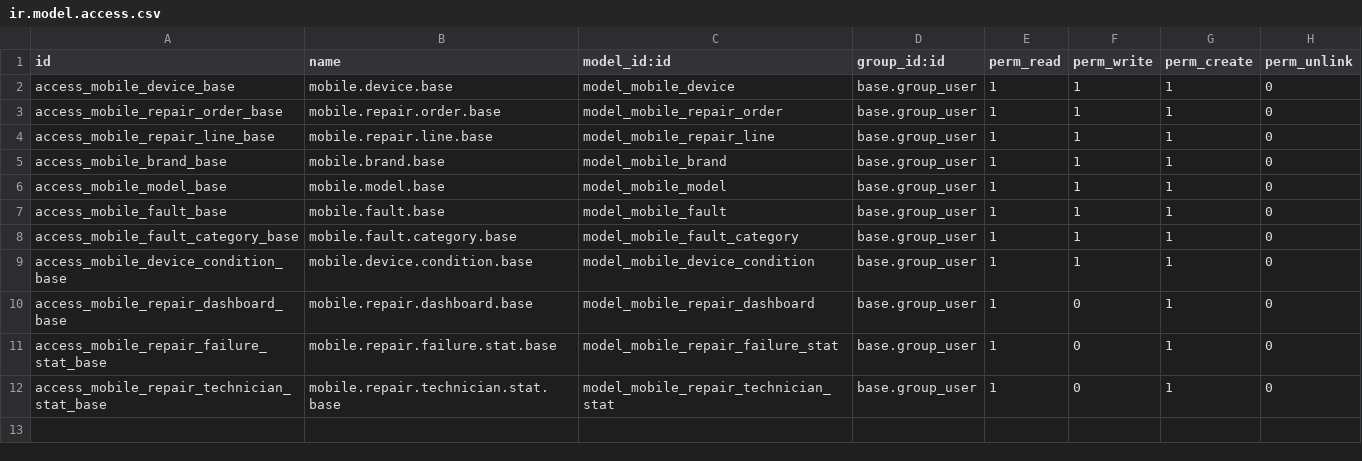
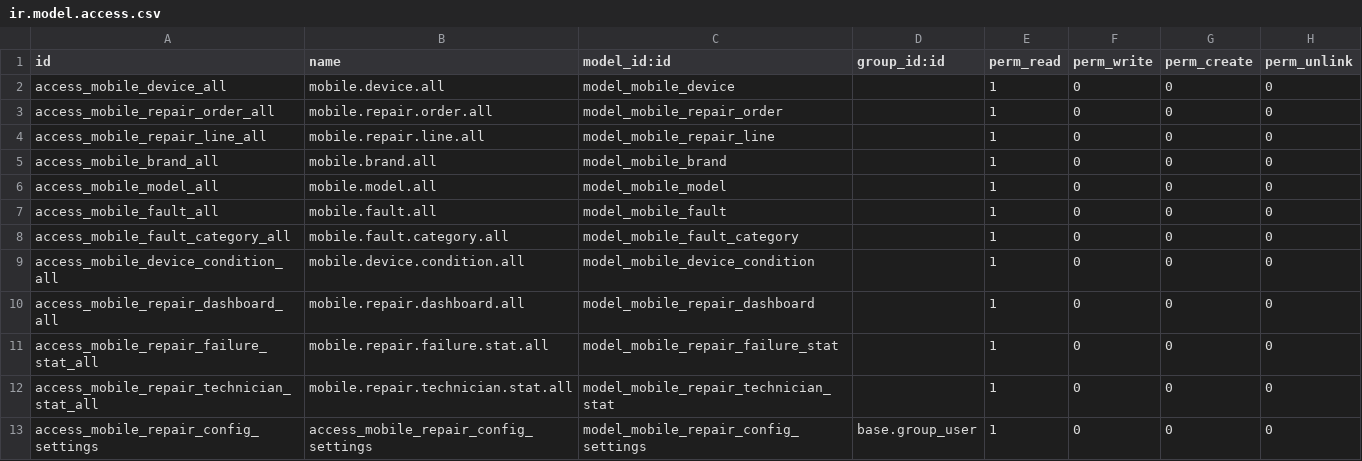
Before and after one commit to boardinsoft/Mobile_Repairs, a CSV file: security/ir.model.access.csv, drawn as a sheet.

Commit message:
Cambios en dashboard y estabilidad

```diff
--- a/security/ir.model.access.csv
+++ b/security/ir.model.access.csv
@@ -1,12 +1,13 @@
 id,name,model_id:id,group_id:id,perm_read,perm_write,perm_create,perm_unlink
-access_mobile_device_base,mobile.device.base,model_mobile_device,base.group_user,1,1,1,0
-access_mobile_repair_order_base,mobile.repair.order.base,model_mobile_repair_order,base.group_user,1,1,1,0
-access_mobile_repair_line_base,mobile.repair.line.base,model_mobile_repair_line,base.group_user,1,1,1,0
-access_mobile_brand_base,mobile.brand.base,model_mobile_brand,base.group_user,1,1,1,0
-access_mobile_model_base,mobile.model.base,model_mobile_model,base.group_user,1,1,1,0
-access_mobile_fault_base,mobile.fault.base,model_mobile_fault,base.group_user,1,1,1,0
-access_mobile_fault_category_base,mobile.fault.category.base,model_mobile_fault_category,base.group_user,1,1,1,0
-access_mobile_device_condition_base,mobile.device.condition.base,model_mobile_device_condition,base.group_user,1,1,1,0
-access_mobile_repair_dashboard_base,mobile.repair.dashboard.base,model_mobile_repair_dashboard,base.group_user,1,0,1,0
-access_mobile_repair_failure_stat_base,mobile.repair.failure.stat.base,model_mobile_repair_failure_stat,base.group_user,1,0,1,0
-access_mobile_repair_technician_stat_base,mobile.repair.technician.stat.base,model_mobile_repair_technician_stat,base.group_user,1,0,1,0
+access_mobile_device_all,mobile.device.all,model_mobile_device,,1,0,0,0
+access_mobile_repair_order_all,mobile.repair.order.all,model_mobile_repair_order,,1,0,0,0
+access_mobile_repair_line_all,mobile.repair.line.all,model_mobile_repair_line,,1,0,0,0
+access_mobile_brand_all,mobile.brand.all,model_mobile_brand,,1,0,0,0
+access_mobile_model_all,mobile.model.all,model_mobile_model,,1,0,0,0
+access_mobile_fault_all,mobile.fault.all,model_mobile_fault,,1,0,0,0
+access_mobile_fault_category_all,mobile.fault.category.all,model_mobile_fault_category,,1,0,0,0
+access_mobile_device_condition_all,mobile.device.condition.all,model_mobile_device_condition,,1,0,0,0
+access_mobile_repair_dashboard_all,mobile.repair.dashboard.all,model_mobile_repair_dashboard,,1,0,0,0
+access_mobile_repair_failure_stat_all,mobile.repair.failure.stat.all,model_mobile_repair_failure_stat,,1,0,0,0
+access_mobile_repair_technician_stat_all,mobile.repair.technician.stat.all,model_mobile_repair_technician_stat,,1,0,0,0
+access_mobile_repair_config_settings,access_mobile_repair_config_settings,model_mobile_repair_config_settings,base.group_user,1,0,0,0
```
Also changed, not shown: 8 other files.
